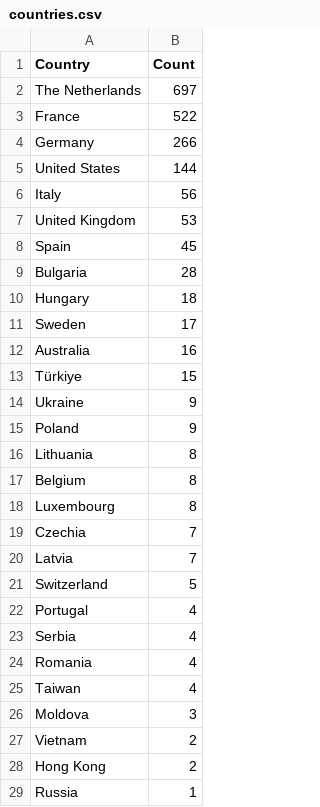
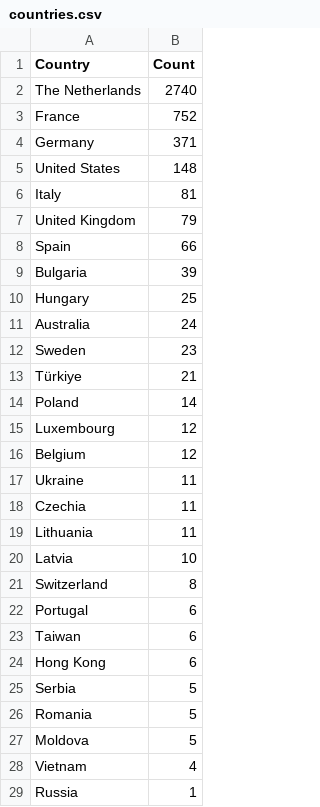
Before and after one commit to Prabhath-de/cowrie-analysis, a CSV file: csv/countries.csv, drawn as a sheet.

```diff
--- a/csv/countries.csv
+++ b/csv/countries.csv
@@ -1,29 +1,29 @@
 Country,Count
-The Netherlands,697
-France,522
-Germany,266
-United States,144
-Italy,56
-United Kingdom,53
-Spain,45
-Bulgaria,28
-Hungary,18
-Sweden,17
-Australia,16
-Türkiye,15
-Ukraine,9
-Poland,9
-Lithuania,8
-Belgium,8
-Luxembourg,8
-Czechia,7
-Latvia,7
-Switzerland,5
-Portugal,4
-Serbia,4
-Romania,4
-Taiwan,4
-Moldova,3
-Vietnam,2
-Hong Kong,2
+The Netherlands,2740
+France,752
+Germany,371
+United States,148
+Italy,81
+United Kingdom,79
+Spain,66
+Bulgaria,39
+Hungary,25
+Australia,24
+Sweden,23
+Türkiye,21
+Poland,14
+Luxembourg,12
+Belgium,12
+Ukraine,11
+Czechia,11
+Lithuania,11
+Latvia,10
+Switzerland,8
+Portugal,6
+Taiwan,6
+Hong Kong,6
+Serbia,5
+Romania,5
+Moldova,5
+Vietnam,4
 Russia,1
```
Also changed, not shown: csv/top_ips.csv, csv/usernames.csv, 9 other files.
